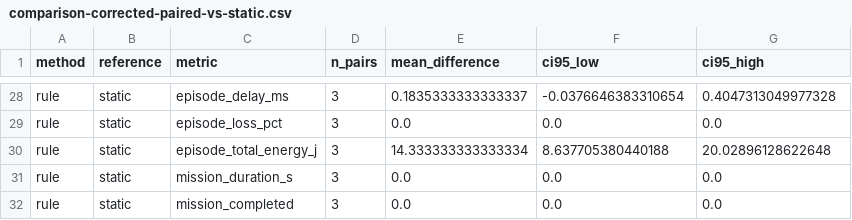
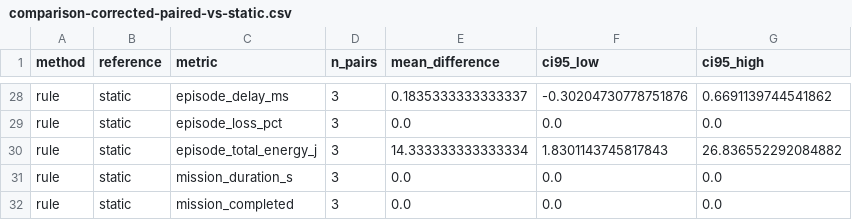
Before and after one commit to AwanthiJayasundara/ns-3-dev-nr-oran, a CSV file: results/uav-isac-drl/pilot-v2/comparison/comparison-corrected-paired-vs-static.csv, drawn as a sheet; only a part is shown, gaps mark what is left out; the diff covers the shown part only; the diff names each change by its address in the sheet, - before the commit and + after, or states it on an @@ line.

```diff
--- a/results/uav-isac-drl/pilot-v2/comparison/comparison-corrected-paired-vs-static.csv
+++ b/results/uav-isac-drl/pilot-v2/comparison/comparison-corrected-paired-vs-static.csv
-F28 (ci95_low): -0.0376646383310654
+F28 (ci95_low): -0.30204730778751876
-G28 (ci95_high): 0.4047313049977328
+G28 (ci95_high): 0.6691139744541862
-F30 (ci95_low): 8.637705380440188
+F30 (ci95_low): 1.8301143745817843
-G30 (ci95_high): 20.02896128622648
+G30 (ci95_high): 26.836552292084882
```
Also changed, not shown: 32 edited cells elsewhere in this file, results/uav-isac-drl/pilot-v2/comparison/comparison-corrected-summary.csv, 4 other files.
